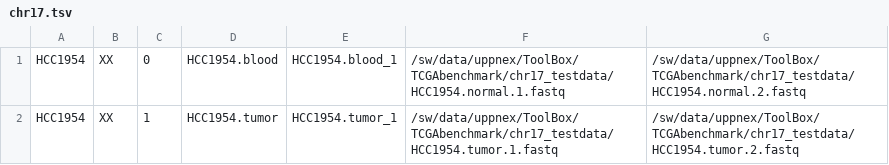
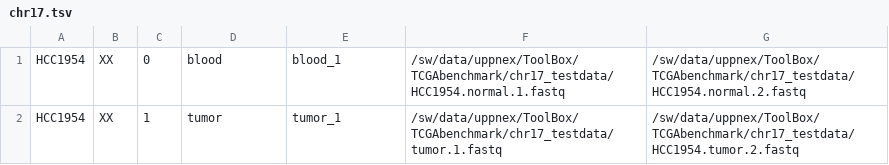
Before and after one commit to nf-core/sarek, a TSV file: data/tsv/chr17.tsv, drawn as a sheet.

```diff
--- a/data/tsv/chr17.tsv
+++ b/data/tsv/chr17.tsv
@@ -1,2 +1,2 @@
-HCC1954	XX	0	HCC1954.blood	HCC1954.blood_1	/sw/data/uppnex/ToolBox/TCGAbenchmark/chr17_testdata/HCC1954.normal.1.fastq	/sw/data/uppnex/ToolBox/TCGAbenchmark/chr17_testdata/HCC1954.normal.2.fastq
-HCC1954	XX	1	HCC1954.tumor	HCC1954.tumor_1	/sw/data/uppnex/ToolBox/TCGAbenchmark/chr17_testdata/HCC1954.tumor.1.fastq	/sw/data/uppnex/ToolBox/TCGAbenchmark/chr17_testdata/HCC1954.tumor.2.fastq
+HCC1954	XX	0	blood	blood_1	/sw/data/uppnex/ToolBox/TCGAbenchmark/chr17_testdata/HCC1954.normal.1.fastq	/sw/data/uppnex/ToolBox/TCGAbenchmark/chr17_testdata/HCC1954.normal.2.fastq
+HCC1954	XX	1	tumor	tumor_1	/sw/data/uppnex/ToolBox/TCGAbenchmark/chr17_testdata/tumor.1.fastq	/sw/data/uppnex/ToolBox/TCGAbenchmark/chr17_testdata/HCC1954.tumor.2.fastq
```
Also changed, not shown: data/tsv/DownsampledG15511.tsv, data/tsv/G15512.tsv, 3 other files.
